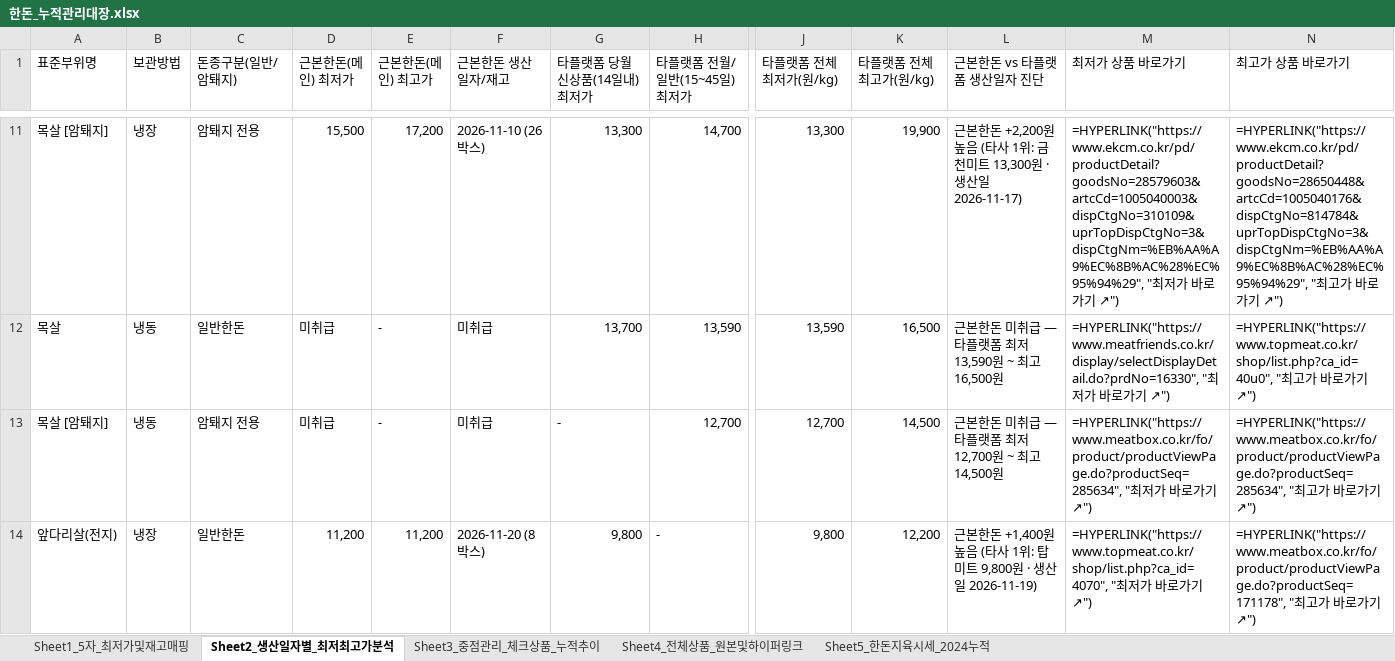
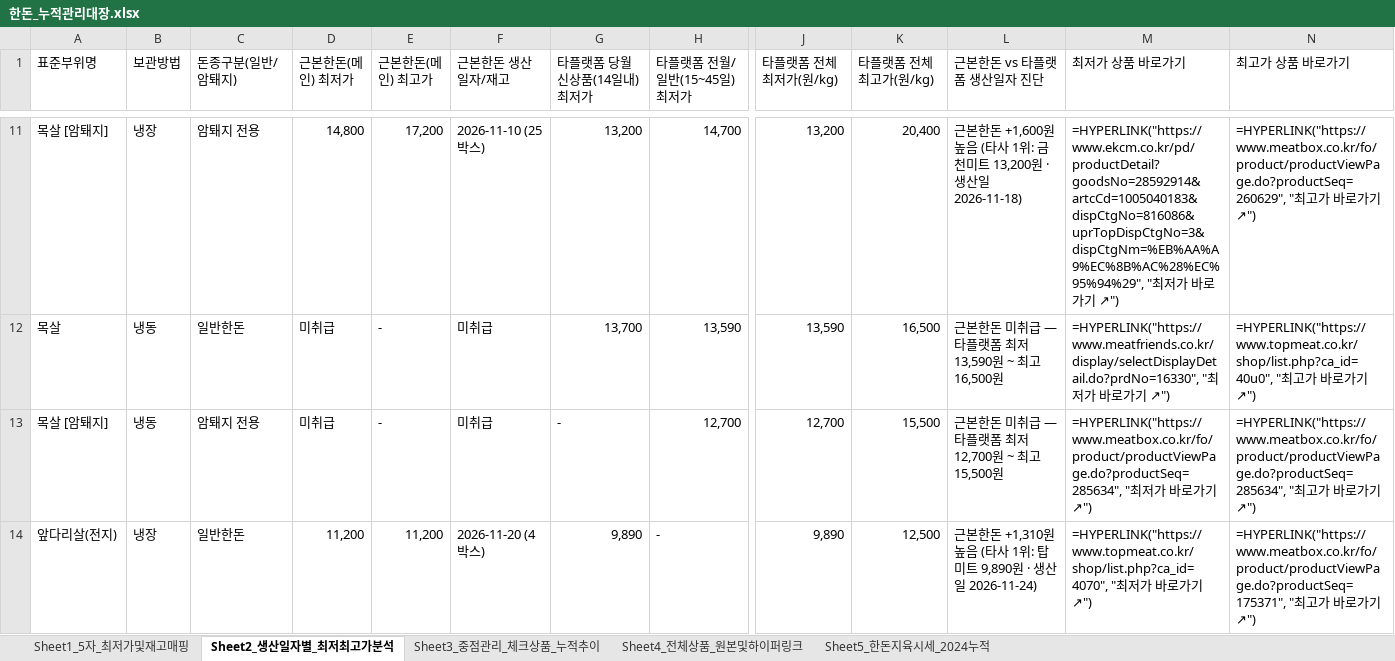
Before and after one commit to lks230325/daesanpork, an Excel workbook: static_data/한돈_누적관리대장.xlsx, sheet Sheet2_생산일자별_최저최고가분석, drawn as a sheet; only a part is shown, gaps mark what is left out; values as stored, in another font and other column widths than the file's, no cell formats; formulas without a stored value are shown as written; the diff covers the shown part only; the diff names each change by its address in the sheet, - before the commit and + after, or states it on an @@ line.

```diff
--- a/static_data/한돈_누적관리대장.xlsx (sheet Sheet2_생산일자별_최저최고가분석)
+++ b/static_data/한돈_누적관리대장.xlsx (sheet Sheet2_생산일자별_최저최고가분석)
-D11 (근본한돈(메인) 최저가): 15,500
+D11 (근본한돈(메인) 최저가): 14,800
-F11 (근본한돈 생산일자/재고): 2026-11-10 (26박스)
+F11 (근본한돈 생산일자/재고): 2026-11-10 (25박스)
-G11 (타플랫폼 당월신상품(14일내) 최저가): 13,300
+G11 (타플랫폼 당월신상품(14일내) 최저가): 13,200
-J11 (타플랫폼 전체 최저가(원/kg)): 13,300
+J11 (타플랫폼 전체 최저가(원/kg)): 13,200
-K11 (타플랫폼 전체 최고가(원/kg)): 19,900
+K11 (타플랫폼 전체 최고가(원/kg)): 20,400
-L11 (근본한돈 vs 타플랫폼 생산일자 진단): …본한돈 +2,200원 높음 (타사 1위: 금천미트 13,300원 · 생산일 2026-11-17)
+L11 (근본한돈 vs 타플랫폼 생산일자 진단): …본한돈 +1,600원 높음 (타사 1위: 금천미트 13,200원 · 생산일 2026-11-18)
-M11 (최저가 상품 바로가기): =HYPERLINK("https://www.ekcm.co.kr/pd/productDetail?goodsNo=28579603&artcCd=1005040003&dispCtgNo=310109&uprTopDispCtgNo=3&dispCtgNm=%EB%AA%A9%EC%8B%AC%28%EC%95%94%29", "최…
+M11 (최저가 상품 바로가기): =HYPERLINK("https://www.ekcm.co.kr/pd/productDetail?goodsNo=28592914&artcCd=1005040183&dispCtgNo=816086&uprTopDispCtgNo=3&dispCtgNm=%EB%AA%A9%EC%8B%AC%28%EC%95%94%29", "최…
-N11 (최고가 상품 바로가기): =HYPERLINK("https://www.ekcm.co.kr/pd/productDetail?goodsNo=28650448&artcCd=1005040176&dispCtgNo=814784&uprTopDispCtgNo=3&dispCtgNm=%EB%AA%A9%EC%8B%AC%28%EC%95%94%29", "최…
+N11 (최고가 상품 바로가기): =HYPERLINK("https://www.meatbox.co.kr/fo/product/productViewPage.do?productSeq=260629", "최…
-K13 (타플랫폼 전체 최고가(원/kg)): 14,500
+K13 (타플랫폼 전체 최고가(원/kg)): 15,500
-L13 (근본한돈 vs 타플랫폼 생산일자 진단): 근본한돈 미취급 — 타플랫폼 최저 12,700원 ~ 최고 14,500원
+L13 (근본한돈 vs 타플랫폼 생산일자 진단): 근본한돈 미취급 — 타플랫폼 최저 12,700원 ~ 최고 15,500원
-F14 (근본한돈 생산일자/재고): 2026-11-20 (8박스)
+F14 (근본한돈 생산일자/재고): 2026-11-20 (4박스)
-G14 (타플랫폼 당월신상품(14일내) 최저가): 9,800
+G14 (타플랫폼 당월신상품(14일내) 최저가): 9,890
-J14 (타플랫폼 전체 최저가(원/kg)): 9,800
+J14 (타플랫폼 전체 최저가(원/kg)): 9,890
-K14 (타플랫폼 전체 최고가(원/kg)): 12,200
+K14 (타플랫폼 전체 최고가(원/kg)): 12,500
-L14 (근본한돈 vs 타플랫폼 생산일자 진단): …본한돈 +1,400원 높음 (타사 1위: 탑미트 9,800원 · 생산일 2026-11-19)
+L14 (근본한돈 vs 타플랫폼 생산일자 진단): …본한돈 +1,310원 높음 (타사 1위: 탑미트 9,890원 · 생산일 2026-11-24)
-N14 (최고가 상품 바로가기): =HYPERLINK("https://www.meatbox.co.kr/fo/product/productViewPage.do?productSeq=171178", "최…
+N14 (최고가 상품 바로가기): =HYPERLINK("https://www.meatbox.co.kr/fo/product/productViewPage.do?productSeq=175371", "최…
```
Also changed, not shown: 2 added rows and 173 edited cells elsewhere in this sheet, sheet Sheet4_전체상품_원본및하이퍼링크, sheet Sheet1_5자_최저가및재고매핑, sheet Sheet3_중점관리_체크상품_누적추이, sheet Sheet5_한돈지육시세_2024누적, cell formats, 12 other files.
